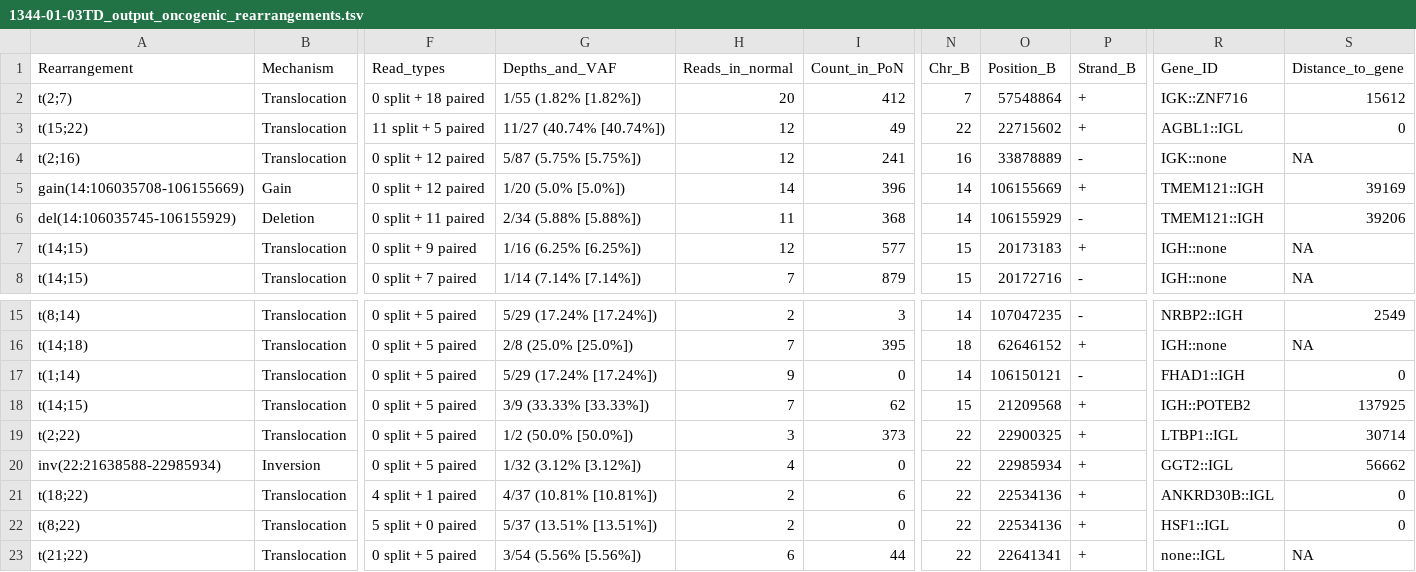
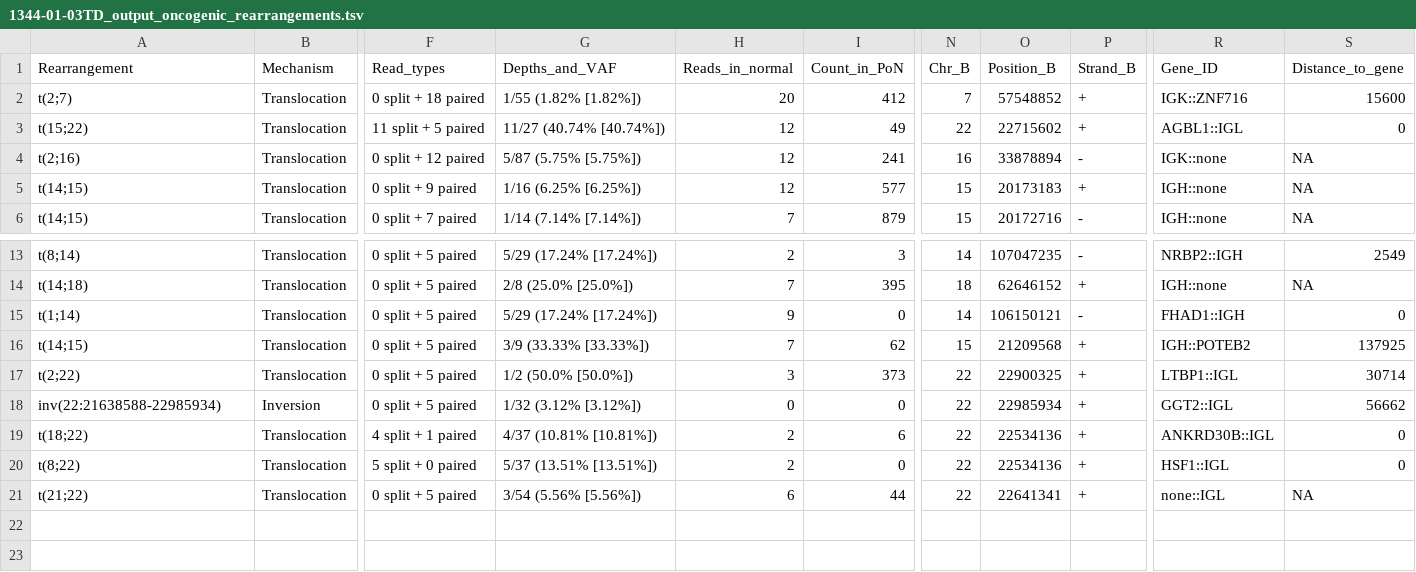
Before and after one commit to nadeulab/IgCaller, a TSV file: Demo/Outputs/1344-01-03TD_output_oncogenic_rearrangements.tsv, drawn as a sheet; only a part is shown, gaps mark what is left out; removed rows and columns are numbered as before the commit, all else as after; rows hold the shown columns only; the diff names each change by its address in the sheet, - before the commit and + after, or states it on an @@ line.

Commit message:
update demo outputs

```diff
--- a/Demo/Outputs/1344-01-03TD_output_oncogenic_rearrangements.tsv
+++ b/Demo/Outputs/1344-01-03TD_output_oncogenic_rearrangements.tsv
-O2 (Position_B): 57548864
+O2 (Position_B): 57548852
-S2 (Distance_to_gene): 15612
+S2 (Distance_to_gene): 15600
-O4 (Position_B): 33878889
+O4 (Position_B): 33878894
-row 5: gain(14:106035708-106155669) | Gain | 0 split + 12 paired | 1/20 (5.0% [5.0%]) | 14 | 396 | 14 | 106155669 | + | TMEM121::IGH | 39169
-row 6: del(14:106035745-106155929) | Deletion | 0 split + 11 paired | 2/34 (5.88% [5.88%]) | 11 | 368 | 14 | 106155929 | - | TMEM121::IGH | 39206
-H18 (Reads_in_normal): 4
+H18 (Reads_in_normal): 0
```
Also changed, not shown: Demo/Outputs/1344-01-03TD_output_CSR.tsv, 2 other files.
